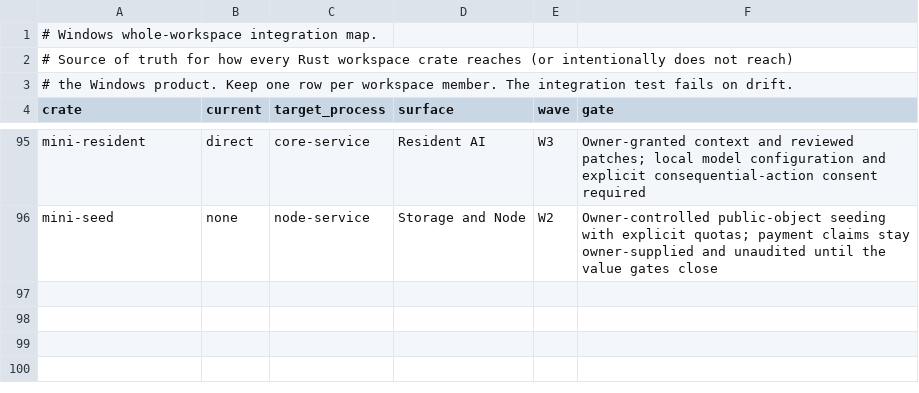
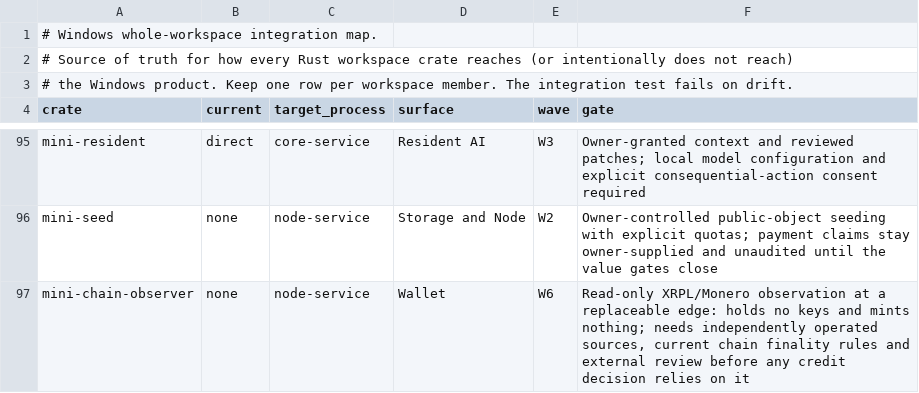
Before and after one commit to mininet-labs/Mininet, a TSV file: crates/mini-desktop/windows-crate-map.tsv, drawn as a sheet; only a part is shown, gaps mark what is left out.

```diff
--- a/crates/mini-desktop/windows-crate-map.tsv
+++ b/crates/mini-desktop/windows-crate-map.tsv
@@ -96 +96,2 @@ mini-resident	direct	core-service	Resident AI	W3	Owner-granted context and revie
 mini-seed	none	node-service	Storage and Node	W2	Owner-controlled public-object seeding with explicit quotas; payment claims stay owner-supplied and unaudited until the value gates close
+mini-chain-observer	none	node-service	Wallet	W6	Read-only XRPL/Monero observation at a replaceable edge: holds no keys and mints nothing; needs independently operated sources, current chain finality rules and external review before any credit decision relies on it
```
Also changed, not shown: 5 other files.
